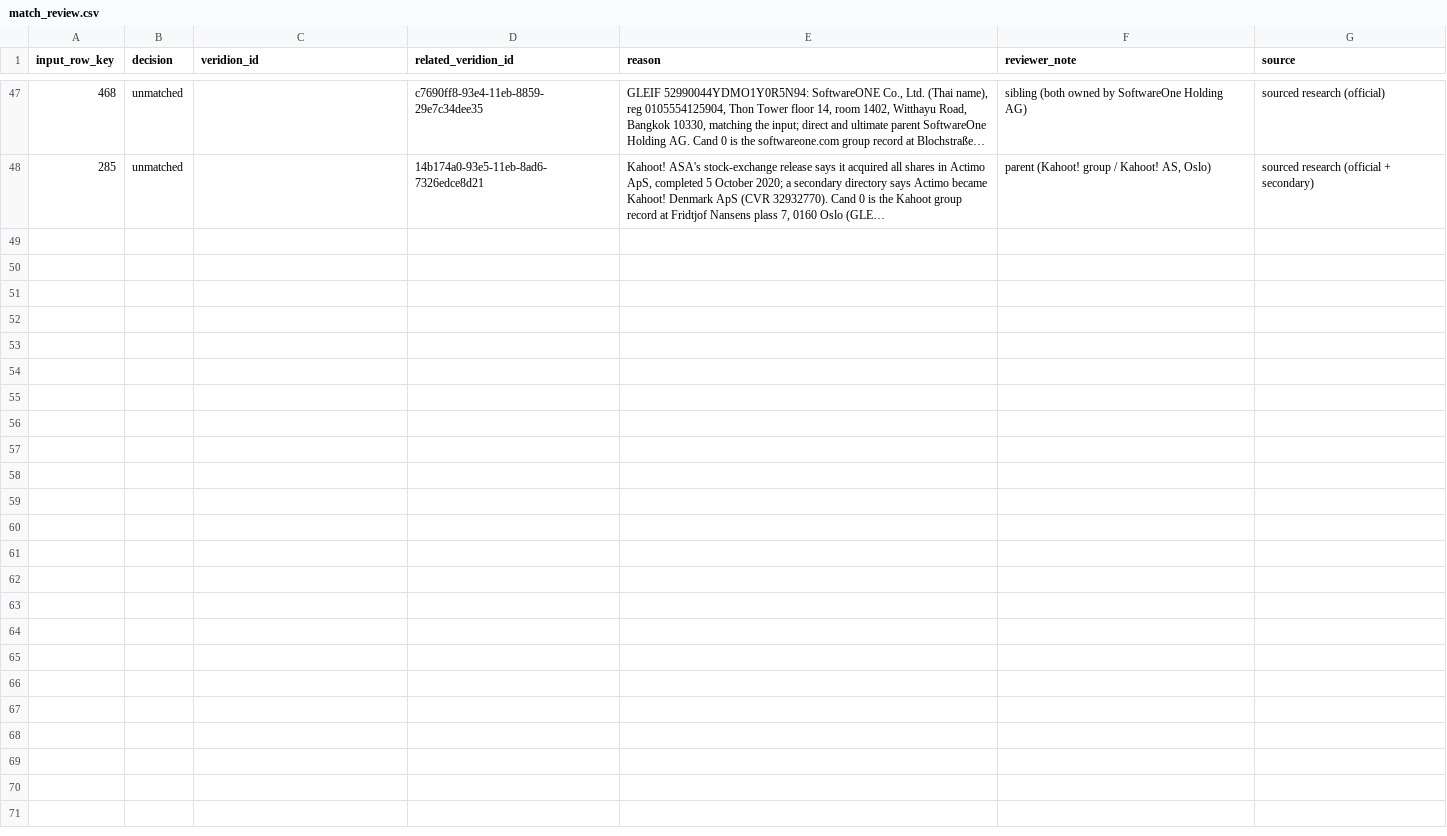
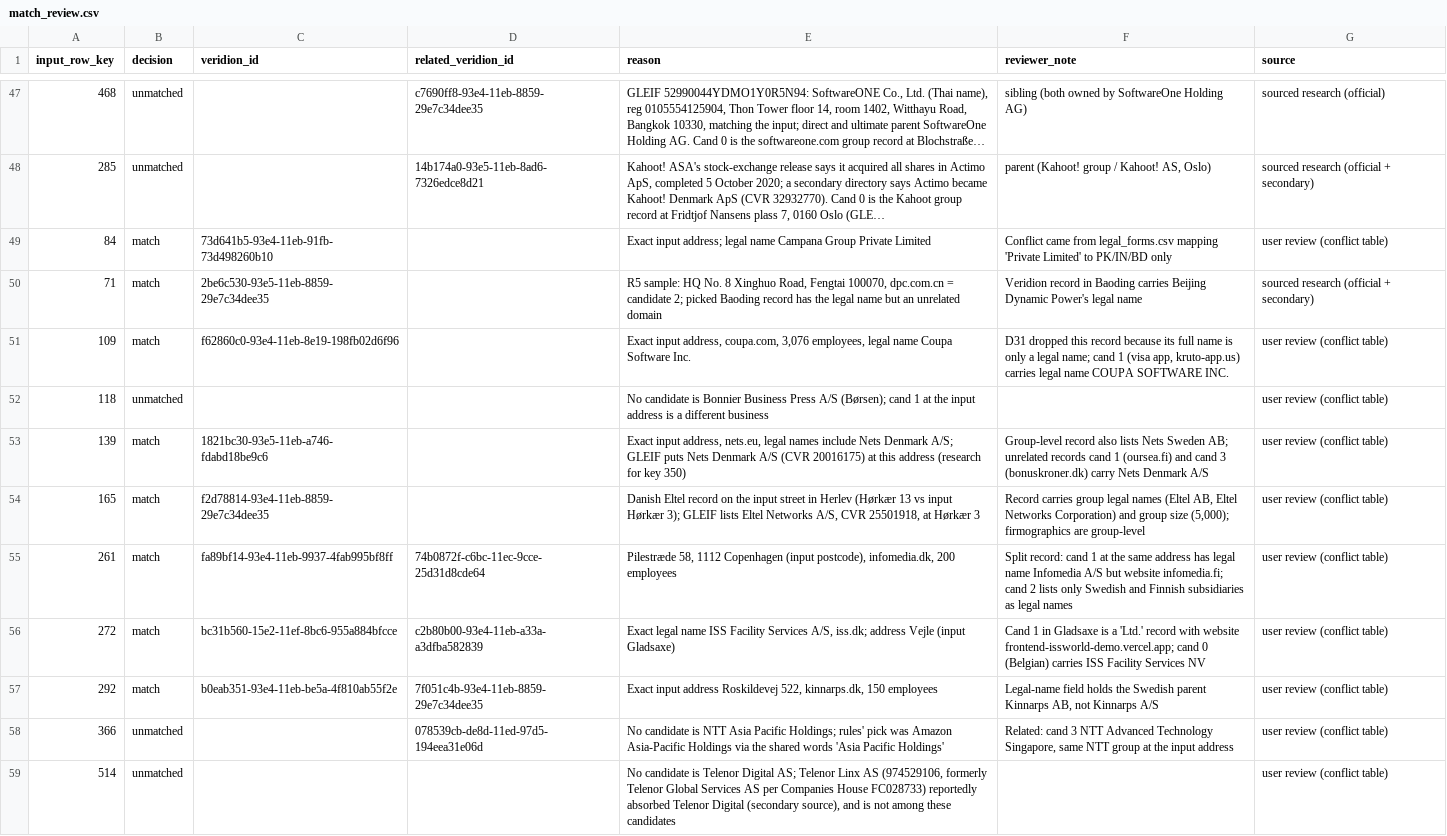
Before and after one commit to antonia-gheorghe/veridion-poc, a CSV file: data/manual/match_review.csv, drawn as a sheet; only a part is shown, gaps mark what is left out; long unchanged cells end in …; the diff names each change by its address in the sheet, - before the commit and + after, or states it on an @@ line.

Commit message:
feat: Apply conflict review and lower R5 confidence
Record the user's picks for the 10 conflict rows and the R5 sample result. R5 stays automatic with medium confidence after 1 wrong pick in 10 (D51); key 71 is fixed manually. No rows remain in review.

```diff
--- a/data/manual/match_review.csv
+++ b/data/manual/match_review.csv
+row 49: 84 | match | 73d641b5-93e4-11eb-91fb-73d498260b10 |  | Exact input address; legal name Campana Group Private Limited | Conflict came from legal_forms.csv mapping 'Private Limited' to PK/IN/BD only | user review (conflict table)
+row 50: 71 | match | 2be6c530-93e5-11eb-8859-29e7c34dee35 |  | R5 sample: HQ No. 8 Xinghuo Road, Fengtai 100070, dpc.com.cn = candidate 2; picked Baoding record has the legal name but an unrelated domain | Veridion record in Baoding carries Beijing Dynamic Power's legal name | sourced research (official + secondary)
+row 51: 109 | match | f62860c0-93e4-11eb-8e19-198fb02d6f96 |  | Exact input address, coupa.com, 3,076 employees, legal name Coupa Software Inc. | D31 dropped this record because its full name is only a legal name; cand 1 (visa app, kruto-app.us) carries legal name COUPA SOFTWARE INC. | user review (conflict table)
+row 52: 118 | unmatched |  |  | No candidate is Bonnier Business Press A/S (Børsen); cand 1 at the input address is a different business |  | user review (conflict table)
+row 53: 139 | match | 1821bc30-93e5-11eb-a746-fdabd18be9c6 |  | Exact input address, nets.eu, legal names include Nets Denmark A/S; GLEIF puts Nets Denmark A/S (CVR 20016175) at this address (research for key 350) | Group-level record also lists Nets Sweden AB; unrelated records cand 1 (oursea.fi) and cand 3 (bonuskroner.dk) carry Nets Denmark A/S | user review (conflict table)
+row 54: 165 | match | f2d78814-93e4-11eb-8859-29e7c34dee35 |  | Danish Eltel record on the input street in Herlev (Hørkær 13 vs input Hørkær 3); GLEIF lists Eltel Networks A/S, CVR 25501918, at Hørkær 3 | Record carries group legal names (Eltel AB, Eltel Networks Corporation) and group size (5,000); firmographics are group-level | user review (conflict table)
+row 55: 261 | match | fa89bf14-93e4-11eb-9937-4fab995bf8ff | 74b0872f-c6bc-11ec-9cce-25d31d8cde64 | Pilestræde 58, 1112 Copenhagen (input postcode), infomedia.dk, 200 employees | Split record: cand 1 at the same address has legal name Infomedia A/S but website infomedia.fi; cand 2 lists only Swedish and Finnish subsidiaries as legal names | user review (conflict table)
+row 56: 272 | match | bc31b560-15e2-11ef-8bc6-955a884bfcce | c2b80b00-93e4-11eb-a33a-a3dfba582839 | Exact legal name ISS Facility Services A/S, iss.dk; address Vejle (input Gladsaxe) | Cand 1 in Gladsaxe is a 'Ltd.' record with website frontend-issworld-demo.vercel.app; cand 0 (Belgian) carries ISS Facility Services NV | user review (conflict table)
+row 57: 292 | match | b0eab351-93e4-11eb-be5a-4f810ab55f2e | 7f051c4b-93e4-11eb-8859-29e7c34dee35 | Exact input address Roskildevej 522, kinnarps.dk, 150 employees | Legal-name field holds the Swedish parent Kinnarps AB, not Kinnarps A/S | user review (conflict table)
+row 58: 366 | unmatched |  | 078539cb-de8d-11ed-97d5-194eea31e06d | No candidate is NTT Asia Pacific Holdings; rules' pick was Amazon Asia-Pacific Holdings via the shared words 'Asia Pacific Holdings' | Related: cand 3 NTT Advanced Technology Singapore, same NTT group at the input address | user review (conflict table)
+row 59: 514 | unmatched |  |  | No candidate is Telenor Digital AS; Telenor Linx AS (974529106, formerly Telenor Global Services AS per Companies House FC028733) reportedly absorbed Telenor Digital (secondary source), and is not among these candidates |  | user review (conflict table)
```
Also changed, not shown: 5 other files.
